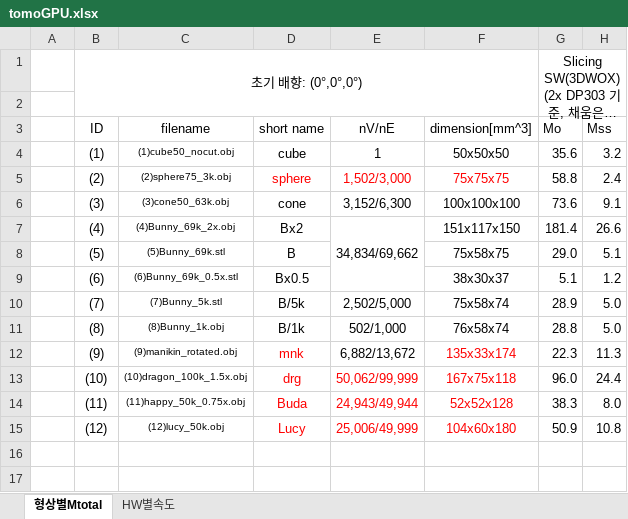
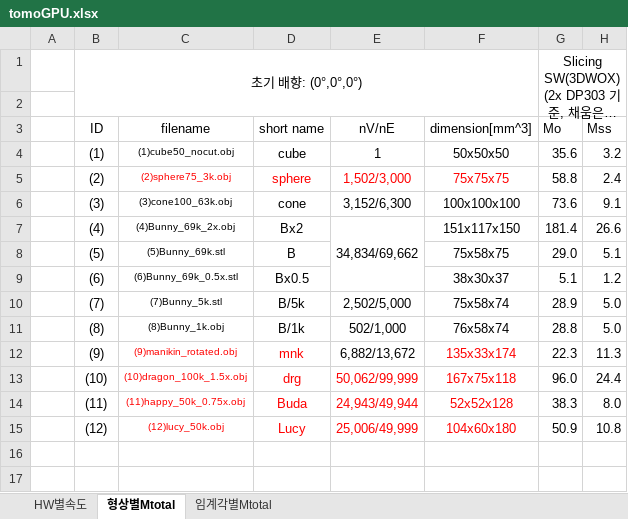
Before and after one commit to cfms-lab/Tomo_GPU2024, an Excel workbook: _draft0/tomoGPU.xlsx, sheet 형상별Mtotal, drawn as a sheet; only a part is shown; long unchanged cells end in …; values as stored, in another font and other column widths than the file's, no borders; charts and pictures not drawn; the diff names each change by its address in the sheet, - before the commit and + after, or states it on an @@ line.

Commit message:
파일 이름 변경 cone50->cone100

```diff
--- a/_draft0/tomoGPU.xlsx (sheet 형상별Mtotal)
+++ b/_draft0/tomoGPU.xlsx (sheet 형상별Mtotal)
+sheet tab: 임계각별Mtotal
@@ sheet tab order changed: HW별속도 | 형상별Mtotal | 임계각별Mtotal @@
-C5 text colour: black
+C5 text colour: #FF0000
-C6: (3)cone50_63k.obj
+C6: (3)cone100_63k.obj
-C12:C15 text colour: black
+C12:C15 text colour: #FF0000
```
Also changed, not shown: charts or pictures, 12 other files.
